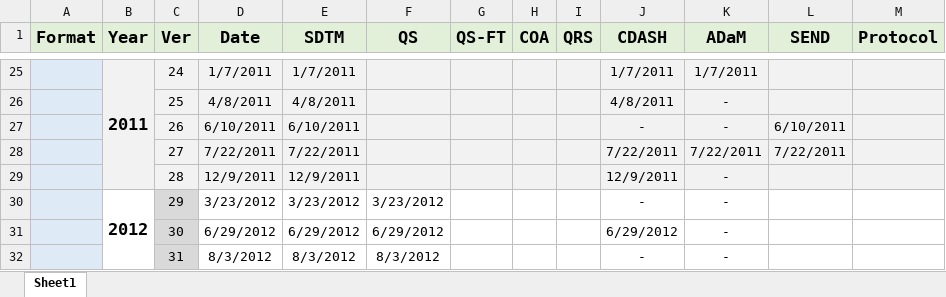
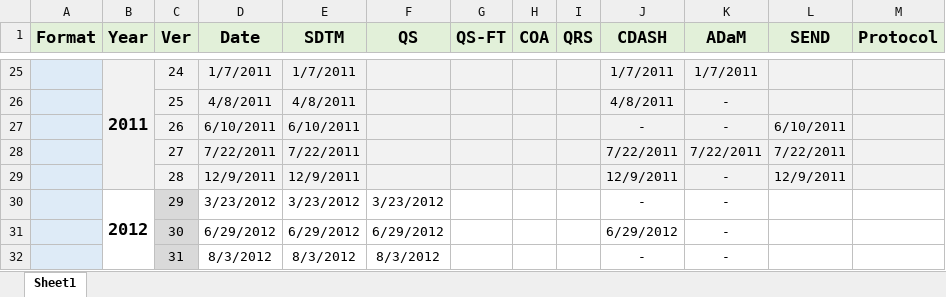
Before and after one commit to a3informatics/Glandon, an Excel workbook: db/load/cdisc/ct/manifest/manifest.xlsx, sheet Sheet1, drawn as a sheet; only a part is shown, gaps mark what is left out; values as stored, in another font and other column widths than the file's, no borders; the diff names each change by its address in the sheet, - before the commit and + after, or states it on an @@ line.

Commit message:
GLAN-784
[1] 2011 releases of SEND
[2] Update test structure
[3] Update manifest

```diff
--- a/db/load/cdisc/ct/manifest/manifest.xlsx (sheet Sheet1)
+++ b/db/load/cdisc/ct/manifest/manifest.xlsx (sheet Sheet1)
-L29 (SEND): (empty)
+L29 (SEND): 12/9/2011
```
Also changed, not shown: 7 other files.
